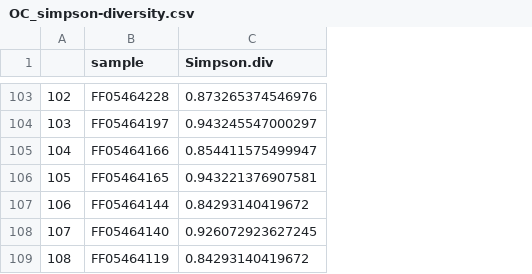
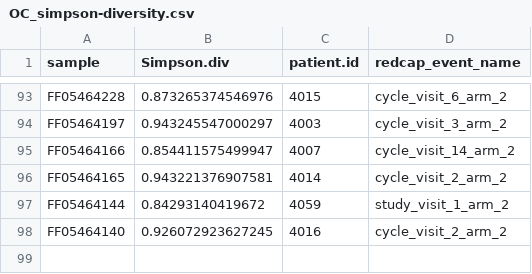
Before and after one commit to spakowiczlab/fitness, a CSV file: exploratory/data/OC_simpson-diversity.csv, drawn as a sheet; only a part is shown, gaps mark what is left out; removed rows and columns are numbered as before the commit, all else as after; the diff covers the shown part only; the diff names each change by its address in the sheet, - before the commit and + after, or states it on an @@ line.

Commit message:
Add patient and event name information to diversity table

```diff
--- a/exploratory/data/OC_simpson-diversity.csv
+++ b/exploratory/data/OC_simpson-diversity.csv
-column A, rows 103-108: 102 | 103 | 104 | 105 | 106 | 107
+column C (patient.id), rows 93-98: 4015 | 4003 | 4007 | 4014 | 4059 | 4016
+column D (redcap_event_name), rows 93-98: cycle_visit_6_arm_2 | cycle_visit_3_arm_2 | cycle_visit_14_arm_2 | cycle_visit_2_arm_2 | study_visit_1_arm_2 | cycle_visit_2_arm_2
-row 109: 108 | FF05464119 | 0.84293140419672
```
Also changed, not shown: 1 added row and 11 removed rows elsewhere in this file, 1 other file.
